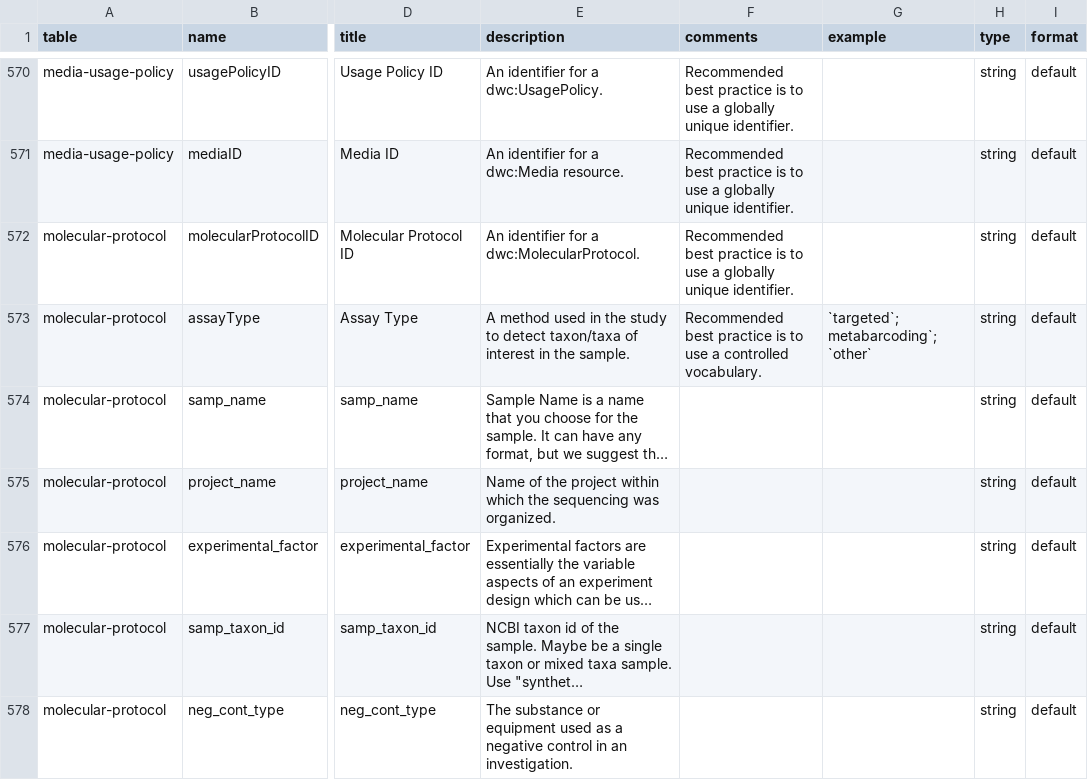
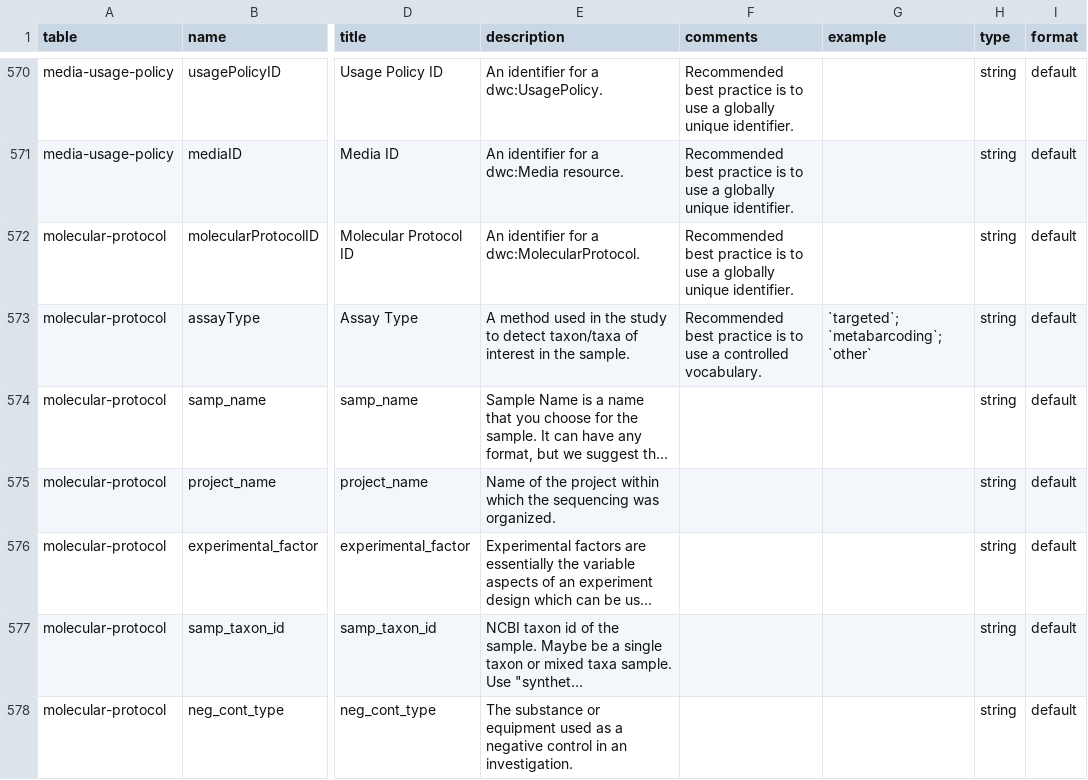
Before and after one commit to gbif/dwc-dp, a CSV file: vocabulary/dwc-dp-fields.csv, drawn as a sheet; only a part is shown, gaps mark what is left out; long unchanged cells end in …; the diff names each change by its address in the sheet, - before the commit and + after, or states it on an @@ line.

```diff
--- a/vocabulary/dwc-dp-fields.csv
+++ b/vocabulary/dwc-dp-fields.csv
-G573 (example): `targeted`; metabarcoding`; `other`
+G573 (example): `targeted`; `metabarcoding`; `other`
```
Also changed, not shown: vocabulary/dwc-dp-tables.csv, 9 other files.
